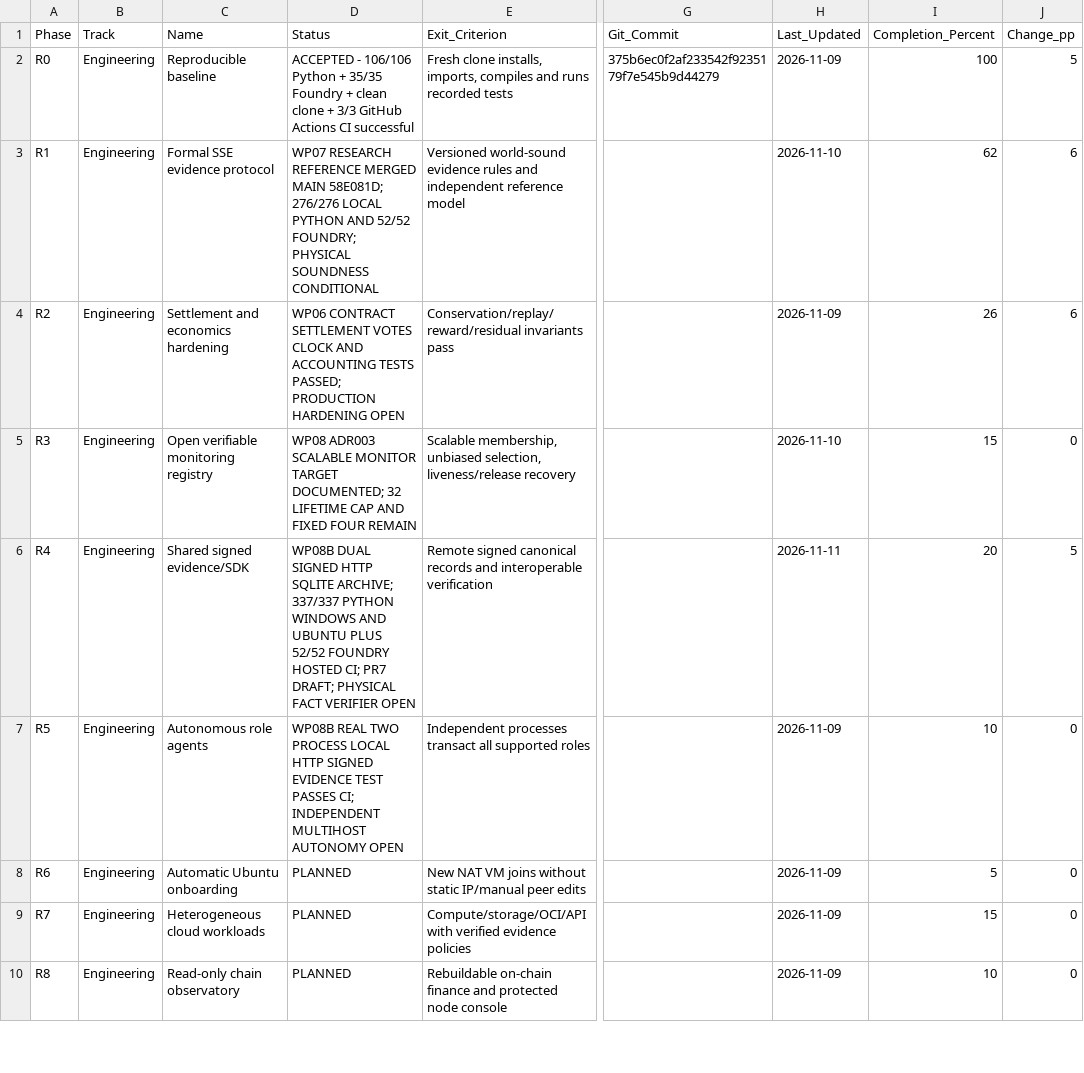
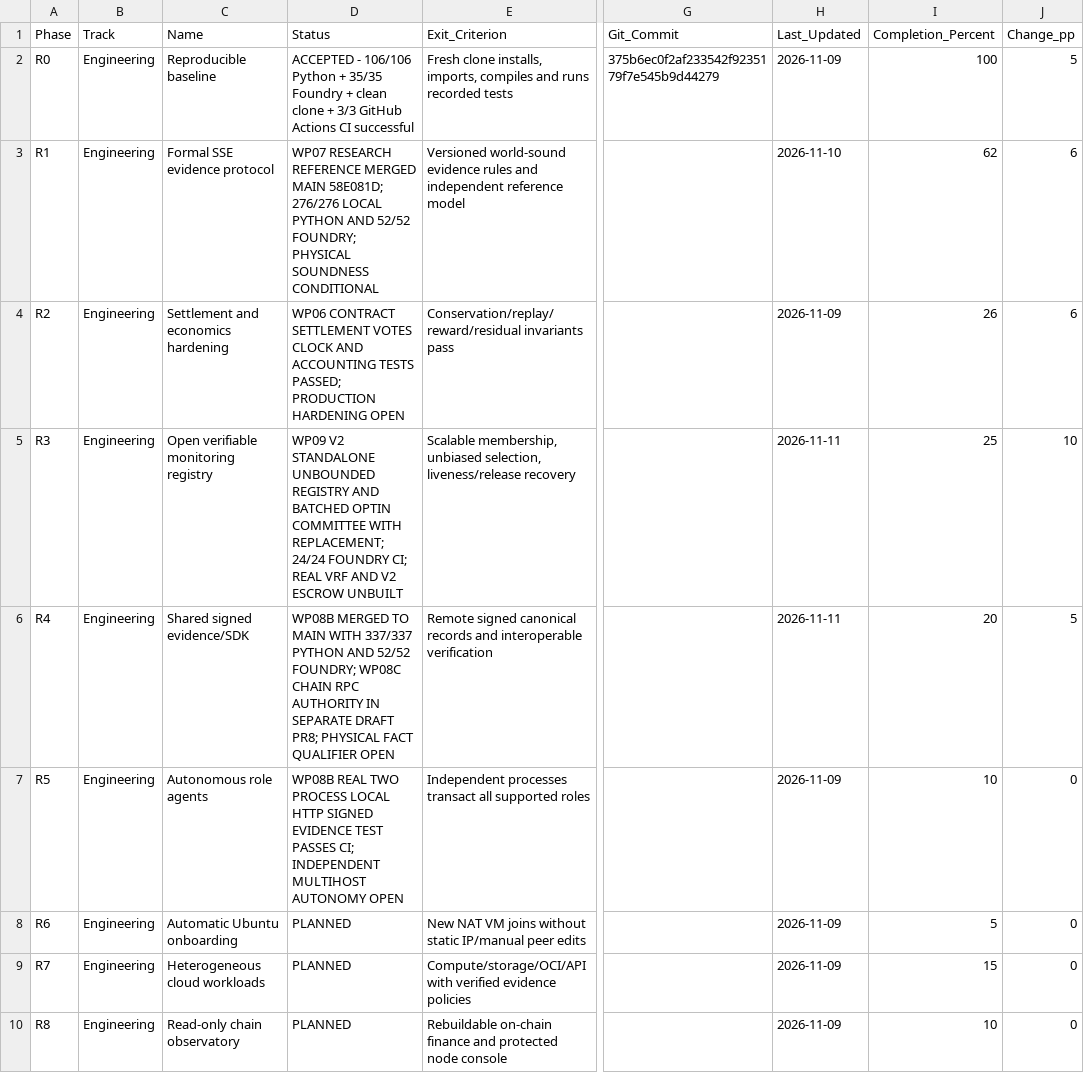
Before and after one commit to AkrAyoub/sse-research, a CSV file: docs/research/PHASES_TRACKER.csv, drawn as a sheet; only a part is shown, gaps mark what is left out; the diff names each change by its address in the sheet, - before the commit and + after, or states it on an @@ line.

Commit message:
Update R3 V2 bounded-batch committee progress with verified 76-test Foundry CI

```diff
--- a/docs/research/PHASES_TRACKER.csv
+++ b/docs/research/PHASES_TRACKER.csv
-D5 (Status): WP08 ADR003 SCALABLE MONITOR TARGET DOCUMENTED; 32 LIFETIME CAP AND FIXED FOUR REMAIN
+D5 (Status): WP09 V2 STANDALONE UNBOUNDED REGISTRY AND BATCHED OPTIN COMMITTEE WITH REPLACEMENT; 24/24 FOUNDRY CI; REAL VRF AND V2 ESCROW UNBUILT
-H5 (Last_Updated): 2026-11-10
+H5 (Last_Updated): 2026-11-11
-I5 (Completion_Percent): 15
+I5 (Completion_Percent): 25
-J5 (Change_pp): 0
+J5 (Change_pp): 10
-D6 (Status): WP08B DUAL SIGNED HTTP SQLITE ARCHIVE; 337/337 PYTHON WINDOWS AND UBUNTU PLUS 52/52 FOUNDRY HOSTED CI; PR7 DRAFT; PHYSICAL FACT VERIFIER OPEN
+D6 (Status): WP08B MERGED TO MAIN WITH 337/337 PYTHON AND 52/52 FOUNDRY; WP08C CHAIN RPC AUTHORITY IN SEPARATE DRAFT PR8; PHYSICAL FACT QUALIFIER OPEN
```
